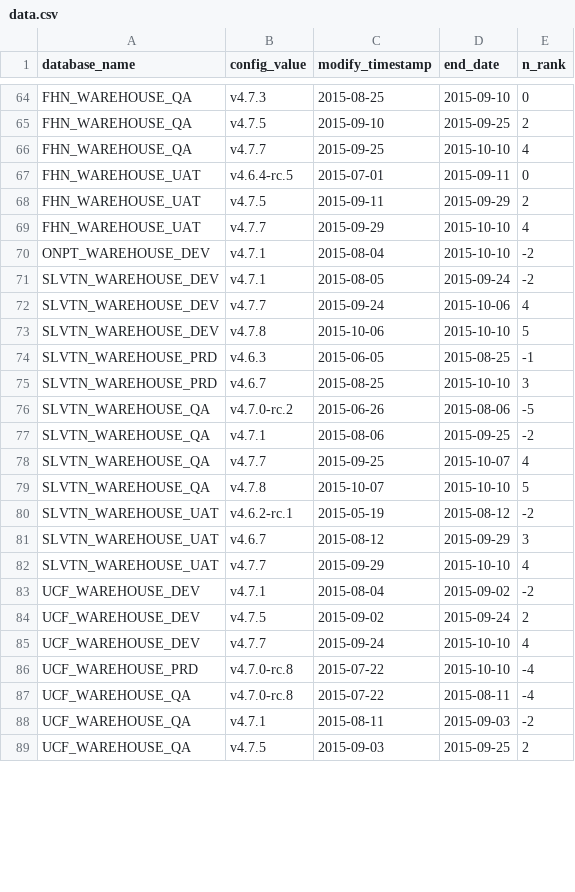
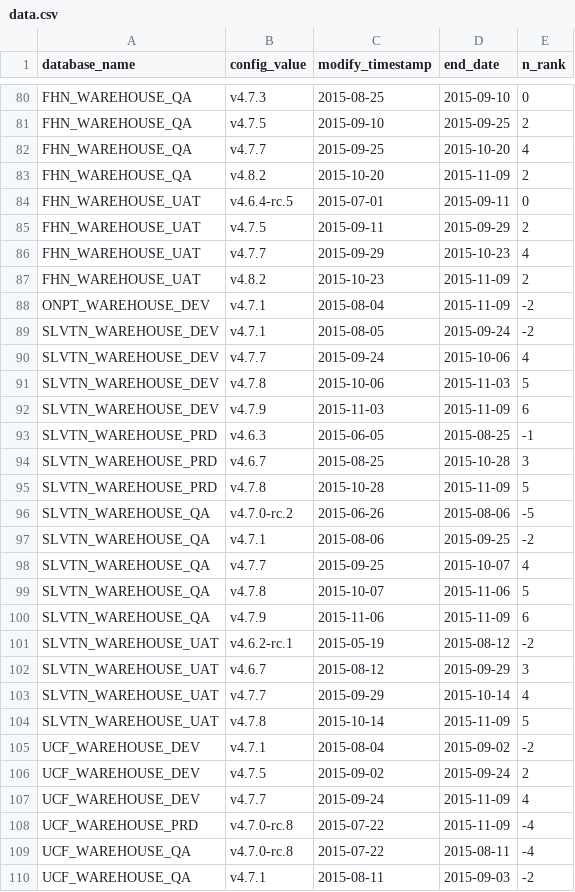
Before and after one commit to smnioffe/web, a CSV file: versionhistory/data.csv, drawn as a sheet; only a part is shown, gaps mark what is left out; the shorter side is filled out with more unchanged rows; the diff covers the shown part only.

```diff
--- a/versionhistory/data.csv
+++ b/versionhistory/data.csv
@@ -65,12 +81,16 @@ FHN_WAREHOUSE_QA,v4.7.3,2015-08-25,2015-09-10,0
 FHN_WAREHOUSE_QA,v4.7.5,2015-09-10,2015-09-25,2
-FHN_WAREHOUSE_QA,v4.7.7,2015-09-25,2015-10-10,4
+FHN_WAREHOUSE_QA,v4.7.7,2015-09-25,2015-10-20,4
+FHN_WAREHOUSE_QA,v4.8.2,2015-10-20,2015-11-09,2
 FHN_WAREHOUSE_UAT,v4.6.4-rc.5,2015-07-01,2015-09-11,0
 FHN_WAREHOUSE_UAT,v4.7.5,2015-09-11,2015-09-29,2
-FHN_WAREHOUSE_UAT,v4.7.7,2015-09-29,2015-10-10,4
-ONPT_WAREHOUSE_DEV,v4.7.1,2015-08-04,2015-10-10,-2
+FHN_WAREHOUSE_UAT,v4.7.7,2015-09-29,2015-10-23,4
+FHN_WAREHOUSE_UAT,v4.8.2,2015-10-23,2015-11-09,2
+ONPT_WAREHOUSE_DEV,v4.7.1,2015-08-04,2015-11-09,-2
 SLVTN_WAREHOUSE_DEV,v4.7.1,2015-08-05,2015-09-24,-2
 SLVTN_WAREHOUSE_DEV,v4.7.7,2015-09-24,2015-10-06,4
-SLVTN_WAREHOUSE_DEV,v4.7.8,2015-10-06,2015-10-10,5
+SLVTN_WAREHOUSE_DEV,v4.7.8,2015-10-06,2015-11-03,5
+SLVTN_WAREHOUSE_DEV,v4.7.9,2015-11-03,2015-11-09,6
 SLVTN_WAREHOUSE_PRD,v4.6.3,2015-06-05,2015-08-25,-1
-SLVTN_WAREHOUSE_PRD,v4.6.7,2015-08-25,2015-10-10,3
+SLVTN_WAREHOUSE_PRD,v4.6.7,2015-08-25,2015-10-28,3
+SLVTN_WAREHOUSE_PRD,v4.7.8,2015-10-28,2015-11-09,5
 SLVTN_WAREHOUSE_QA,v4.7.0-rc.2,2015-06-26,2015-08-06,-5
@@ -78,10 +98,12 @@ SLVTN_WAREHOUSE_QA,v4.7.1,2015-08-06,2015-09-25,-2
 SLVTN_WAREHOUSE_QA,v4.7.7,2015-09-25,2015-10-07,4
-SLVTN_WAREHOUSE_QA,v4.7.8,2015-10-07,2015-10-10,5
+SLVTN_WAREHOUSE_QA,v4.7.8,2015-10-07,2015-11-06,5
+SLVTN_WAREHOUSE_QA,v4.7.9,2015-11-06,2015-11-09,6
 SLVTN_WAREHOUSE_UAT,v4.6.2-rc.1,2015-05-19,2015-08-12,-2
 SLVTN_WAREHOUSE_UAT,v4.6.7,2015-08-12,2015-09-29,3
-SLVTN_WAREHOUSE_UAT,v4.7.7,2015-09-29,2015-10-10,4
+SLVTN_WAREHOUSE_UAT,v4.7.7,2015-09-29,2015-10-14,4
+SLVTN_WAREHOUSE_UAT,v4.7.8,2015-10-14,2015-11-09,5
 UCF_WAREHOUSE_DEV,v4.7.1,2015-08-04,2015-09-02,-2
 UCF_WAREHOUSE_DEV,v4.7.5,2015-09-02,2015-09-24,2
-UCF_WAREHOUSE_DEV,v4.7.7,2015-09-24,2015-10-10,4
-UCF_WAREHOUSE_PRD,v4.7.0-rc.8,2015-07-22,2015-10-10,-4
+UCF_WAREHOUSE_DEV,v4.7.7,2015-09-24,2015-11-09,4
+UCF_WAREHOUSE_PRD,v4.7.0-rc.8,2015-07-22,2015-11-09,-4
 UCF_WAREHOUSE_QA,v4.7.0-rc.8,2015-07-22,2015-08-11,-4
```
Also changed, not shown: 20 added rows and 33 edited cells elsewhere in this file.
